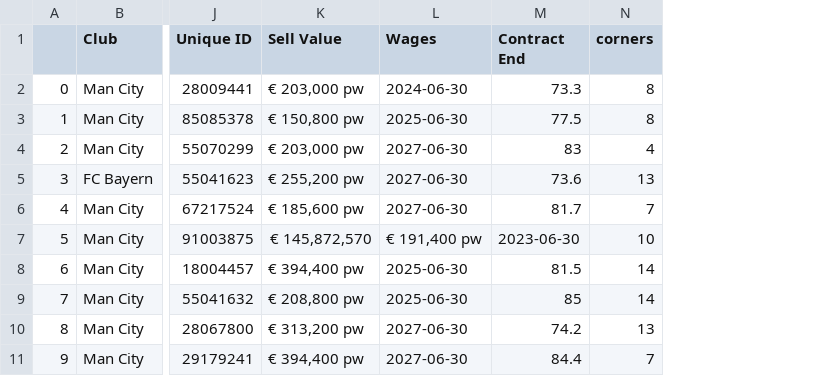
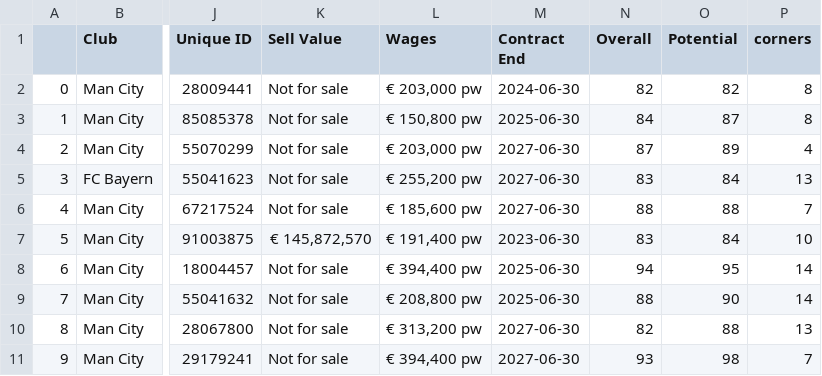
Before and after one commit to Lorcan1/EdWoodwardWebScraper, a CSV file: outfield.csv, drawn as a sheet; only a part is shown, gaps mark what is left out; the diff names each change by its address in the sheet, - before the commit and + after, or states it on an @@ line.

Commit message:
Bug fixes + added overall and potential

```diff
--- a/outfield.csv
+++ b/outfield.csv
+column N (Overall), rows 2-11: 82 | 84 | 87 | 83 | 88 | 83 | 94 | 88 | 82 | 93
+column O (Potential), rows 2-11: 82 | 87 | 89 | 84 | 88 | 84 | 95 | 90 | 88 | 98
-K2 (Sell Value): € 203,000 pw
+K2 (Sell Value): Not for sale
-L2 (Wages): 2024-06-30
+L2 (Wages): € 203,000 pw
-M2 (Contract End): 73.3
+M2 (Contract End): 2024-06-30
-K3 (Sell Value): € 150,800 pw
+K3 (Sell Value): Not for sale
-L3 (Wages): 2025-06-30
+L3 (Wages): € 150,800 pw
-M3 (Contract End): 77.5
+M3 (Contract End): 2025-06-30
-K4 (Sell Value): € 203,000 pw
+K4 (Sell Value): Not for sale
-L4 (Wages): 2027-06-30
+L4 (Wages): € 203,000 pw
-M4 (Contract End): 83
+M4 (Contract End): 2027-06-30
-K5 (Sell Value): € 255,200 pw
+K5 (Sell Value): Not for sale
-L5 (Wages): 2027-06-30
+L5 (Wages): € 255,200 pw
-M5 (Contract End): 73.6
+M5 (Contract End): 2027-06-30
-K6 (Sell Value): € 185,600 pw
+K6 (Sell Value): Not for sale
-L6 (Wages): 2027-06-30
+L6 (Wages): € 185,600 pw
-M6 (Contract End): 81.7
+M6 (Contract End): 2027-06-30
-K8 (Sell Value): € 394,400 pw
+K8 (Sell Value): Not for sale
-L8 (Wages): 2025-06-30
+L8 (Wages): € 394,400 pw
-M8 (Contract End): 81.5
+M8 (Contract End): 2025-06-30
-K9 (Sell Value): € 208,800 pw
+K9 (Sell Value): Not for sale
-L9 (Wages): 2025-06-30
+L9 (Wages): € 208,800 pw
-M9 (Contract End): 85
+M9 (Contract End): 2025-06-30
-K10 (Sell Value): € 313,200 pw
+K10 (Sell Value): Not for sale
-L10 (Wages): 2027-06-30
+L10 (Wages): € 313,200 pw
-M10 (Contract End): 74.2
+M10 (Contract End): 2027-06-30
-K11 (Sell Value): € 394,400 pw
+K11 (Sell Value): Not for sale
-L11 (Wages): 2027-06-30
+L11 (Wages): € 394,400 pw
-M11 (Contract End): 84.4
+M11 (Contract End): 2027-06-30
```
Also changed, not shown: goalkeeper.csv, 2 other files.
